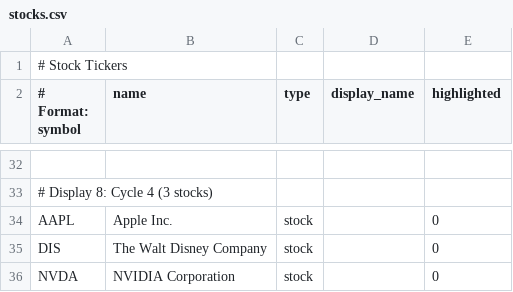
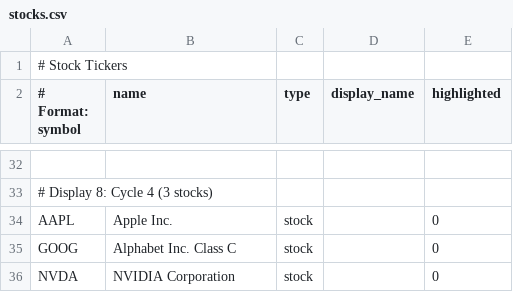
Before and after one commit to dcelayeta/pantallita-events, a CSV file: stocks.csv, drawn as a sheet; only a part is shown, gaps mark what is left out; the diff names each change by its address in the sheet, - before the commit and + after, or states it on an @@ line.

Commit message:
Update stocks.csv

```diff
--- a/stocks.csv
+++ b/stocks.csv
-A35 (# Format: symbol): DIS
+A35 (# Format: symbol): GOOG
-B35 (name): The Walt Disney Company
+B35 (name): Alphabet Inc. Class C
```
